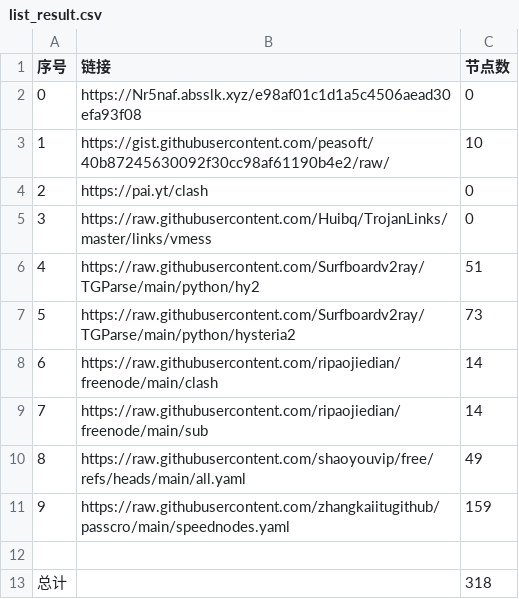
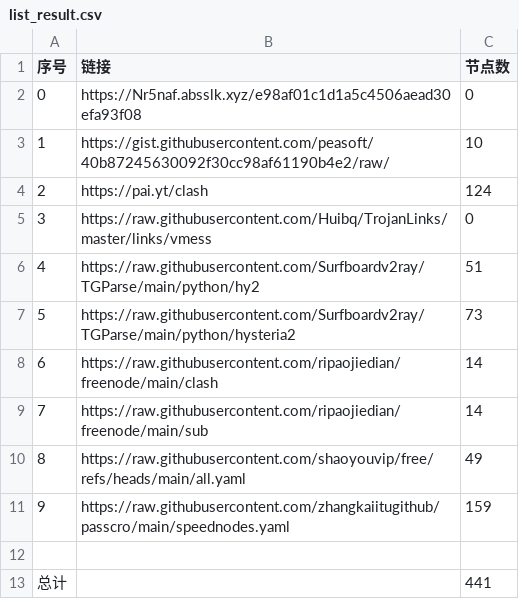
Before and after one commit to linjie9988/NoMoreWalls, a CSV file: list_result.csv, drawn as a sheet.

```diff
--- a/list_result.csv
+++ b/list_result.csv
@@ -3,3 +3,3 @@
 1,https://gist.githubusercontent.com/peasoft/40b87245630092f30cc98af61190b4e2/raw/,10
-2,https://pai.yt/clash,0
+2,https://pai.yt/clash,124
 3,https://raw.githubusercontent.com/Huibq/TrojanLinks/master/links/vmess,0
@@ -12,2 +12,2 @@
 
-总计,,318
+总计,,441
```
Also changed, not shown: 25 other files.
